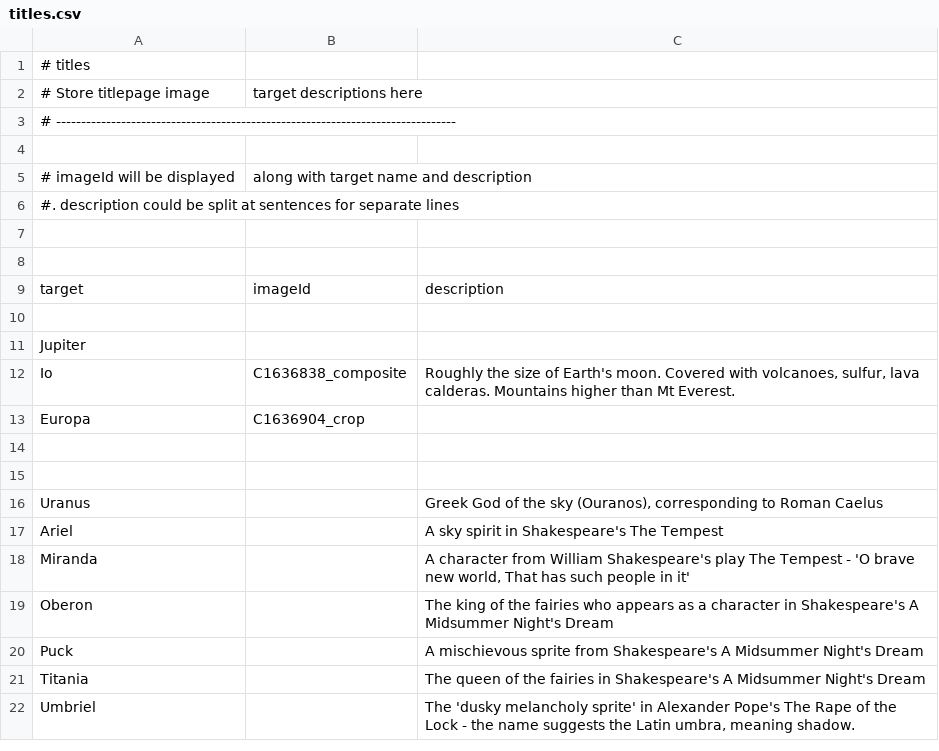
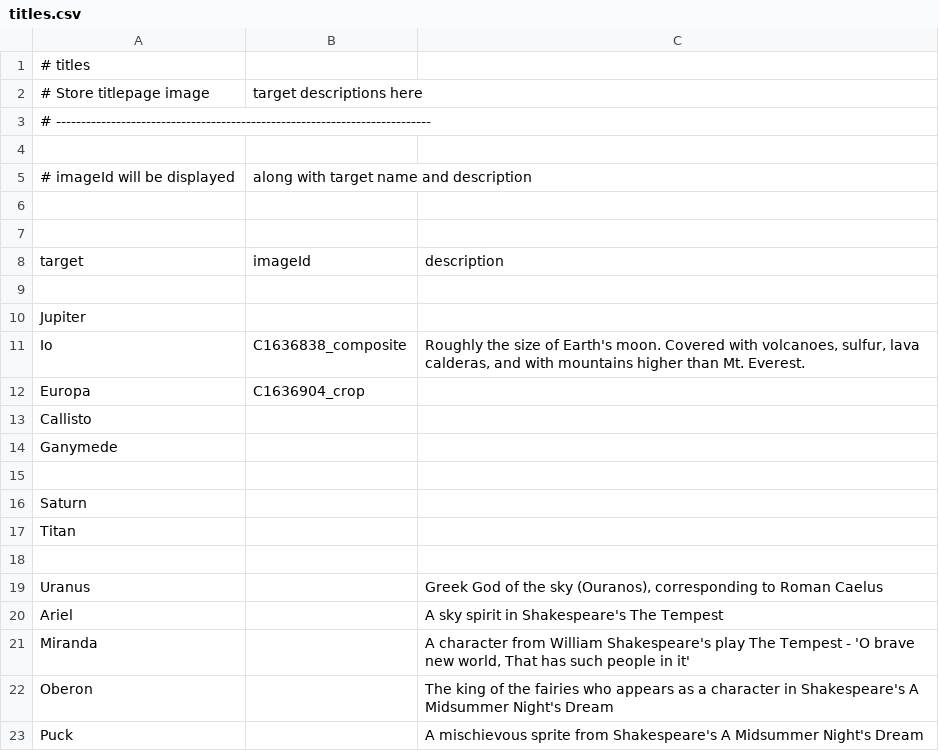
Before and after one commit to bburns/PyVoyager, a CSV file: db/titles.csv, drawn as a sheet; only a part is shown; the shorter side is filled out with more unchanged rows.

Commit message:
titles db

```diff
--- a/db/titles.csv
+++ b/db/titles.csv
@@ -2,6 +2,5 @@
 # Store titlepage image, target descriptions here
-# --------------------------------------------------------------------------------
+# ---------------------------------------------------------------------------
 
 # imageId will be displayed, along with target name and description
-#. description could be split at sentences for separate lines
 
@@ -11,5 +10,9 @@ target,imageId,description
 Jupiter,
-Io,C1636838_composite,"Roughly the size of Earth's moon. Covered with volcanoes, sulfur, lava calderas. Mountains higher than Mt Everest."
+Io,C1636838_composite,"Roughly the size of Earth's moon. Covered with volcanoes, sulfur, lava calderas, and with mountains higher than Mt. Everest."
 Europa,C1636904_crop,
+Callisto
+Ganymede
 
+Saturn
+Titan
 
```
